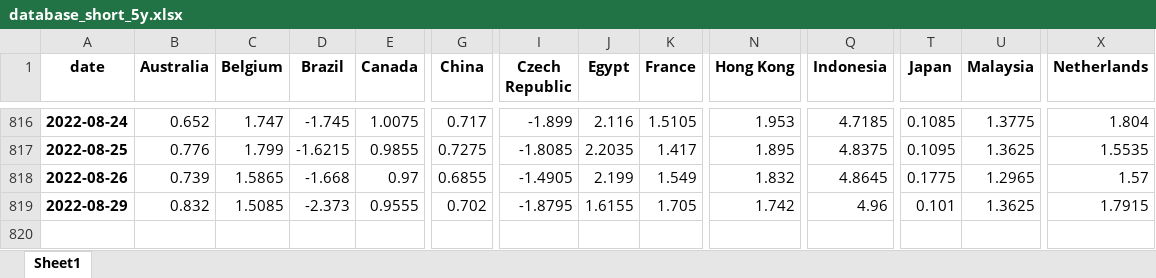
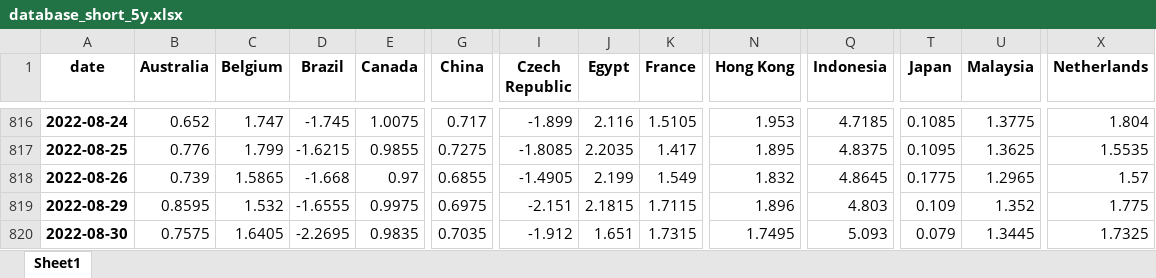
Before and after one commit to cober-data/curvature_database, an Excel workbook: database_short_5y.xlsx, sheet Sheet1, drawn as a sheet; only a part is shown, gaps mark what is left out; values as stored, in another font and other column widths than the file's, no borders; rows hold the shown columns only; the diff covers the shown part only; the diff names each change by its address in the sheet, - before the commit and + after, or states it on an @@ line.

```diff
--- a/database_short_5y.xlsx (sheet Sheet1)
+++ b/database_short_5y.xlsx (sheet Sheet1)
-B819 (Australia): 0.832
+B819 (Australia): 0.8595
-C819 (Belgium): 1.5085
+C819 (Belgium): 1.532
-D819 (Brazil): -2.373
+D819 (Brazil): -1.6555
-E819 (Canada): 0.9555
+E819 (Canada): 0.9975
-G819 (China): 0.702
+G819 (China): 0.6975
-I819 (Czech Republic): -1.8795
+I819 (Czech Republic): -2.151
-J819 (Egypt): 1.6155
+J819 (Egypt): 2.1815
-K819 (France): 1.705
+K819 (France): 1.7115
-N819 (Hong Kong): 1.742
+N819 (Hong Kong): 1.896
-Q819 (Indonesia): 4.96
+Q819 (Indonesia): 4.803
-T819 (Japan): 0.101
+T819 (Japan): 0.109
-U819 (Malaysia): 1.3625
+U819 (Malaysia): 1.352
-X819 (Netherlands): 1.7915
+X819 (Netherlands): 1.775
+row 820: 2022-08-30 | 0.7575 | 1.6405 | -2.2695 | 0.9835 | 0.7035 | -1.912 | 1.651 | 1.7315 | 1.7495 | 5.093 | 0.079 | 1.3445 | 1.7325
```
Also changed, not shown: 8 edited cells elsewhere in this sheet, Bonds_India.xlsx, Bonds_Italy.xlsx, 39 other files.
